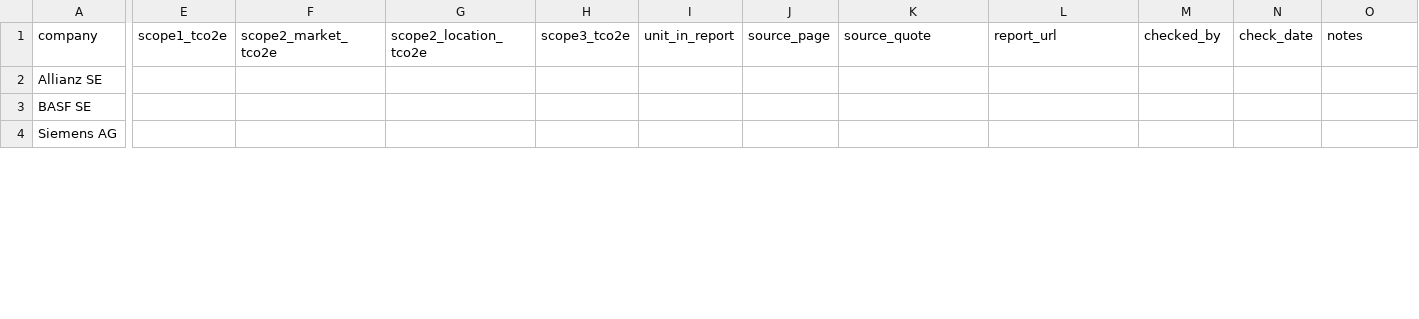
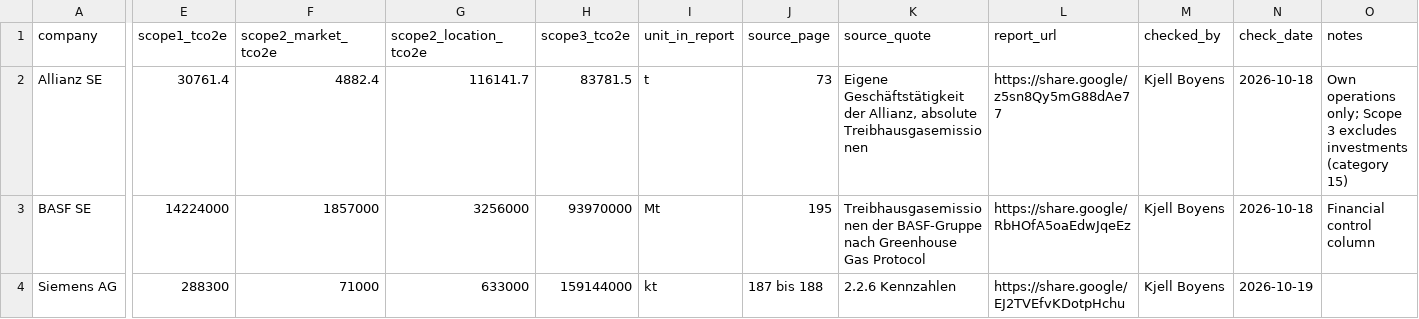
Before and after one commit to BoyensKjell/ClimaLens, a CSV file: data/gold/gold_template.csv, drawn as a sheet; only a part is shown, gaps mark what is left out; the diff covers the shown part only; the diff names each change by its address in the sheet, - before the commit and + after, or states it on an @@ line.

```diff
--- a/data/gold/gold_template.csv
+++ b/data/gold/gold_template.csv
-E2 (scope1_tco2e): (empty)
+E2 (scope1_tco2e): 30761.4
-F2 (scope2_market_tco2e): (empty)
+F2 (scope2_market_tco2e): 4882.4
-G2 (scope2_location_tco2e): (empty)
+G2 (scope2_location_tco2e): 116141.7
-H2 (scope3_tco2e): (empty)
+H2 (scope3_tco2e): 83781.5
-I2 (unit_in_report): (empty)
+I2 (unit_in_report): t
-J2 (source_page): (empty)
+J2 (source_page): 73
-K2 (source_quote): (empty)
+K2 (source_quote): Eigene Geschäftstätigkeit der Allianz, absolute Treibhausgasemissionen
-L2 (report_url): (empty)
+L2 (report_url): https://share.google/z5sn8Qy5mG88dAe77
-M2:M4 (checked_by): (empty)
+M2:M4 (checked_by): Kjell Boyens
-N2:N3 (check_date): (empty)
+N2:N3 (check_date): 2026-10-18
-O2 (notes): (empty)
+O2 (notes): Own operations only; Scope 3 excludes investments (category 15)
-E3 (scope1_tco2e): (empty)
+E3 (scope1_tco2e): 14224000
-F3 (scope2_market_tco2e): (empty)
+F3 (scope2_market_tco2e): 1857000
-G3 (scope2_location_tco2e): (empty)
+G3 (scope2_location_tco2e): 3256000
-H3 (scope3_tco2e): (empty)
+H3 (scope3_tco2e): 93970000
-I3 (unit_in_report): (empty)
+I3 (unit_in_report): Mt
-J3 (source_page): (empty)
+J3 (source_page): 195
-K3 (source_quote): (empty)
+K3 (source_quote): Treibhausgasemissionen der BASF-Gruppe nach Greenhouse Gas Protocol
-L3 (report_url): (empty)
+L3 (report_url): https://share.google/RbHOfA5oaEdwJqeEz
-O3 (notes): (empty)
+O3 (notes): Financial control column
-E4 (scope1_tco2e): (empty)
+E4 (scope1_tco2e): 288300
-F4 (scope2_market_tco2e): (empty)
+F4 (scope2_market_tco2e): 71000
-G4 (scope2_location_tco2e): (empty)
+G4 (scope2_location_tco2e): 633000
-H4 (scope3_tco2e): (empty)
+H4 (scope3_tco2e): 159144000
-I4 (unit_in_report): (empty)
+I4 (unit_in_report): kt
-J4 (source_page): (empty)
+J4 (source_page): 187 bis 188
-K4 (source_quote): (empty)
+K4 (source_quote): 2.2.6 Kennzahlen
-L4 (report_url): (empty)
+L4 (report_url): https://share.google/EJ2TVEfvKDotpHchu
-N4 (check_date): (empty)
+N4 (check_date): 2026-10-19
```
Also changed, not shown: 20 edited cells elsewhere in this file, 1 other file.
